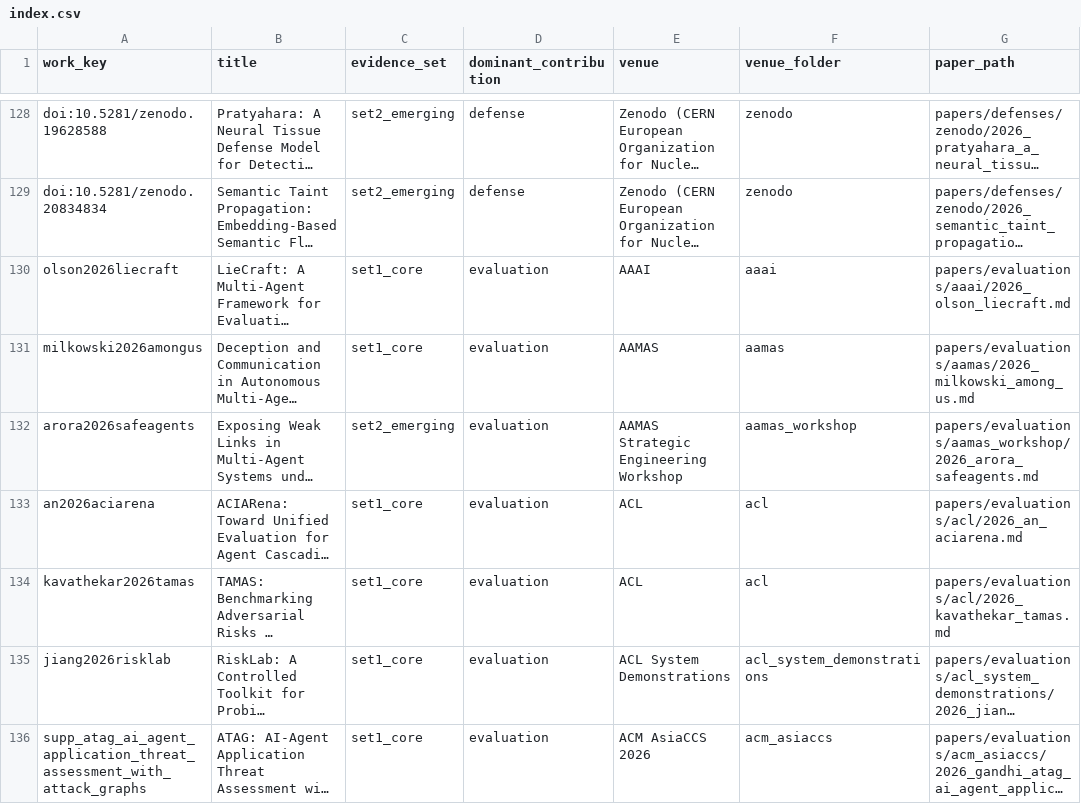
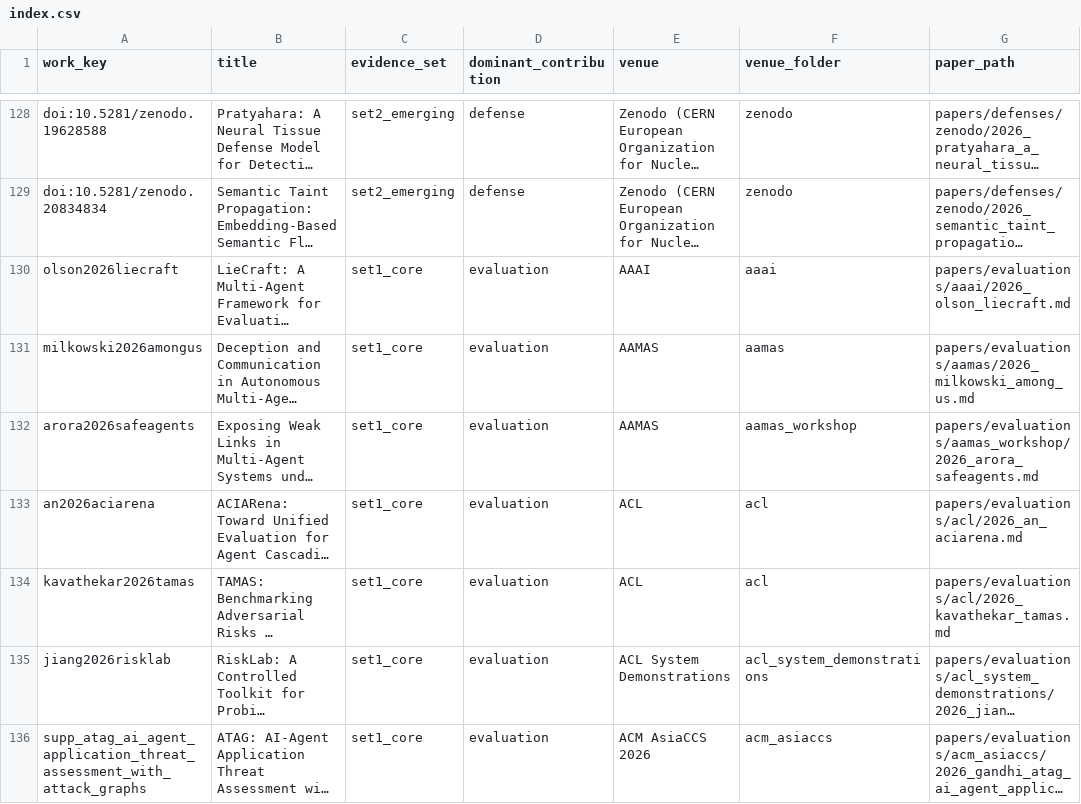
Before and after one commit to BrookeYangRui/multiagent_security_corpus, a CSV file: papers/index.csv, drawn as a sheet; only a part is shown, gaps mark what is left out; long unchanged cells end in …; the diff covers the shown part only; the diff names each change by its address in the sheet, - before the commit and + after, or states it on an @@ line.

```diff
--- a/papers/index.csv
+++ b/papers/index.csv
-C132 (evidence_set): set2_emerging
+C132 (evidence_set): set1_core
-E132 (venue): AAMAS Strategic Engineering Workshop
+E132 (venue): AAMAS
```
Also changed, not shown: 27 edited cells elsewhere in this file, 25 other files.
